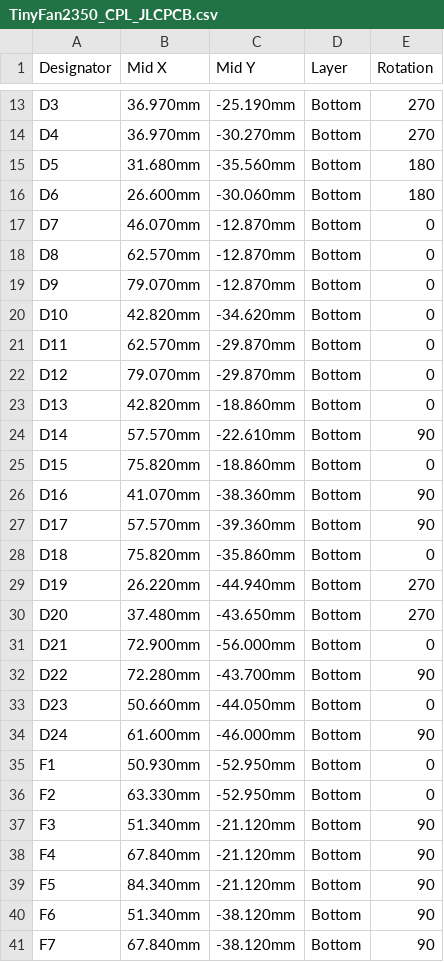
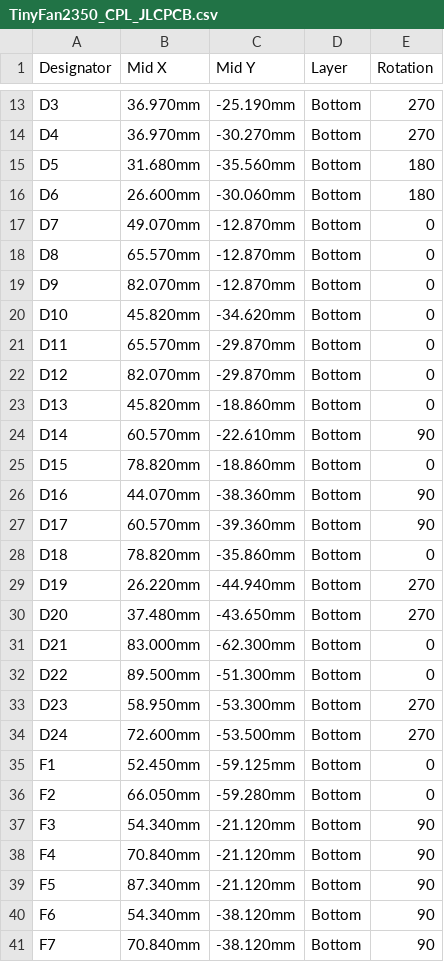
Before and after one commit to mokshmridul/TinyFan2350, a CSV file: hardware/fab/TinyFan2350_CPL_JLCPCB.csv, drawn as a sheet; only a part is shown, gaps mark what is left out; the diff covers the shown part only.

```diff
--- a/hardware/fab/TinyFan2350_CPL_JLCPCB.csv
+++ b/hardware/fab/TinyFan2350_CPL_JLCPCB.csv
@@ -16,26 +16,26 @@ D5,31.680mm,-35.560mm,Bottom,180
 D6,26.600mm,-30.060mm,Bottom,180
-D7,46.070mm,-12.870mm,Bottom,0
-D8,62.570mm,-12.870mm,Bottom,0
-D9,79.070mm,-12.870mm,Bottom,0
-D10,42.820mm,-34.620mm,Bottom,0
-D11,62.570mm,-29.870mm,Bottom,0
-D12,79.070mm,-29.870mm,Bottom,0
-D13,42.820mm,-18.860mm,Bottom,0
-D14,57.570mm,-22.610mm,Bottom,90
-D15,75.820mm,-18.860mm,Bottom,0
-D16,41.070mm,-38.360mm,Bottom,90
-D17,57.570mm,-39.360mm,Bottom,90
-D18,75.820mm,-35.860mm,Bottom,0
+D7,49.070mm,-12.870mm,Bottom,0
+D8,65.570mm,-12.870mm,Bottom,0
+D9,82.070mm,-12.870mm,Bottom,0
+D10,45.820mm,-34.620mm,Bottom,0
+D11,65.570mm,-29.870mm,Bottom,0
+D12,82.070mm,-29.870mm,Bottom,0
+D13,45.820mm,-18.860mm,Bottom,0
+D14,60.570mm,-22.610mm,Bottom,90
+D15,78.820mm,-18.860mm,Bottom,0
+D16,44.070mm,-38.360mm,Bottom,90
+D17,60.570mm,-39.360mm,Bottom,90
+D18,78.820mm,-35.860mm,Bottom,0
 D19,26.220mm,-44.940mm,Bottom,270
 D20,37.480mm,-43.650mm,Bottom,270
-D21,72.900mm,-56.000mm,Bottom,0
-D22,72.280mm,-43.700mm,Bottom,90
-D23,50.660mm,-44.050mm,Bottom,0
-D24,61.600mm,-46.000mm,Bottom,90
-F1,50.930mm,-52.950mm,Bottom,0
-F2,63.330mm,-52.950mm,Bottom,0
-F3,51.340mm,-21.120mm,Bottom,90
-F4,67.840mm,-21.120mm,Bottom,90
-F5,84.340mm,-21.120mm,Bottom,90
-F6,51.340mm,-38.120mm,Bottom,90
-F7,67.840mm,-38.120mm,Bottom,90
+D21,83.000mm,-62.300mm,Bottom,0
+D22,89.500mm,-51.300mm,Bottom,0
+D23,58.950mm,-53.300mm,Bottom,270
+D24,72.600mm,-53.500mm,Bottom,270
+F1,52.450mm,-59.125mm,Bottom,0
+F2,66.050mm,-59.280mm,Bottom,0
+F3,54.340mm,-21.120mm,Bottom,90
+F4,70.840mm,-21.120mm,Bottom,90
+F5,87.340mm,-21.120mm,Bottom,90
+F6,54.340mm,-38.120mm,Bottom,90
+F7,70.840mm,-38.120mm,Bottom,90
```
Also changed, not shown: 107 edited cells elsewhere in this file, hardware/fab/TinyFan2350-pos.csv, 36 other files.
